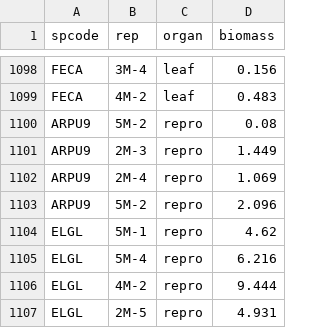
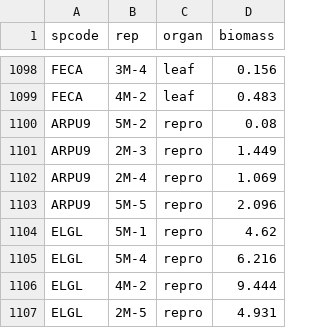
Before and after one commit to XiulinGao/California-grass-allometry, a CSV file: data/biomass.csv, drawn as a sheet; only a part is shown, gaps mark what is left out.

Commit message:
correct label for ARPU9-5M-2 to ARPU9-5M-5 repro biomass

```diff
--- a/data/biomass.csv
+++ b/data/biomass.csv
@@ -1102,3 +1102,3 @@ ARPU9,2M-3,repro,1.449
 ARPU9,2M-4,repro,1.069
-ARPU9,5M-2,repro,2.096
+ARPU9,5M-5,repro,2.096
 ELGL,5M-1,repro,4.62
```
